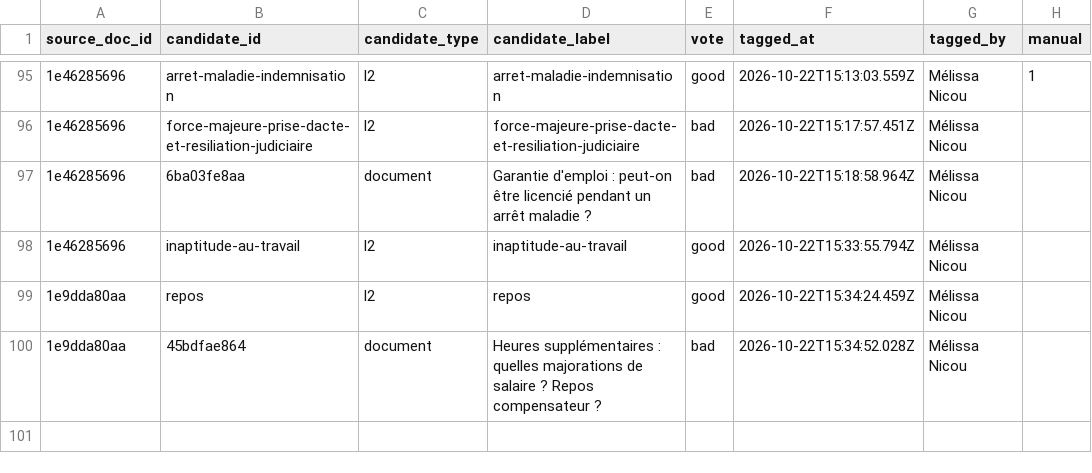
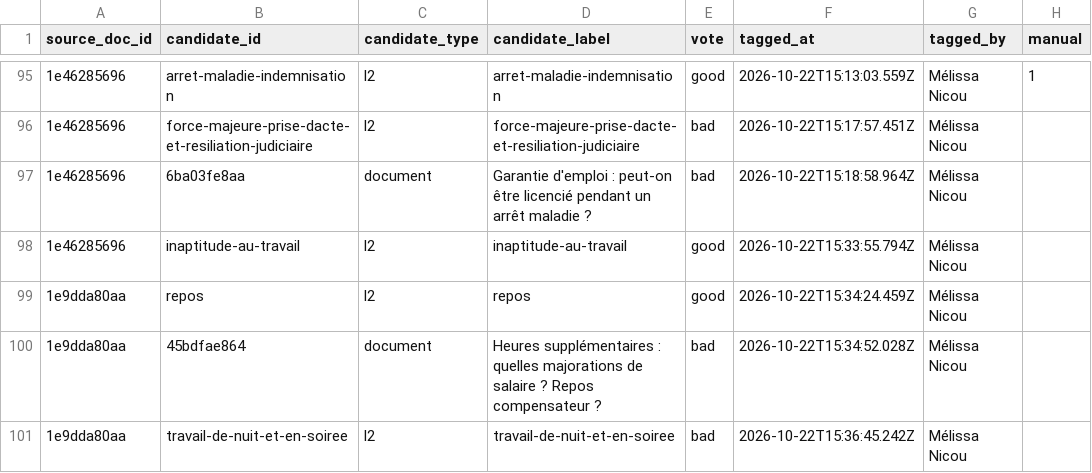
Before and after one commit to rmelisson/fiches-sp-links-tagging, a CSV file: votes/link_tags.csv, drawn as a sheet; only a part is shown, gaps mark what is left out; the diff names each change by its address in the sheet, - before the commit and + after, or states it on an @@ line.

Commit message:
votes: Mélissa Nicou (100)

```diff
--- a/votes/link_tags.csv
+++ b/votes/link_tags.csv
+row 101: 1e9dda80aa | travail-de-nuit-et-en-soiree | l2 | travail-de-nuit-et-en-soiree | bad | 2026-10-22T15:36:45.242Z | Mélissa Nicou
```
